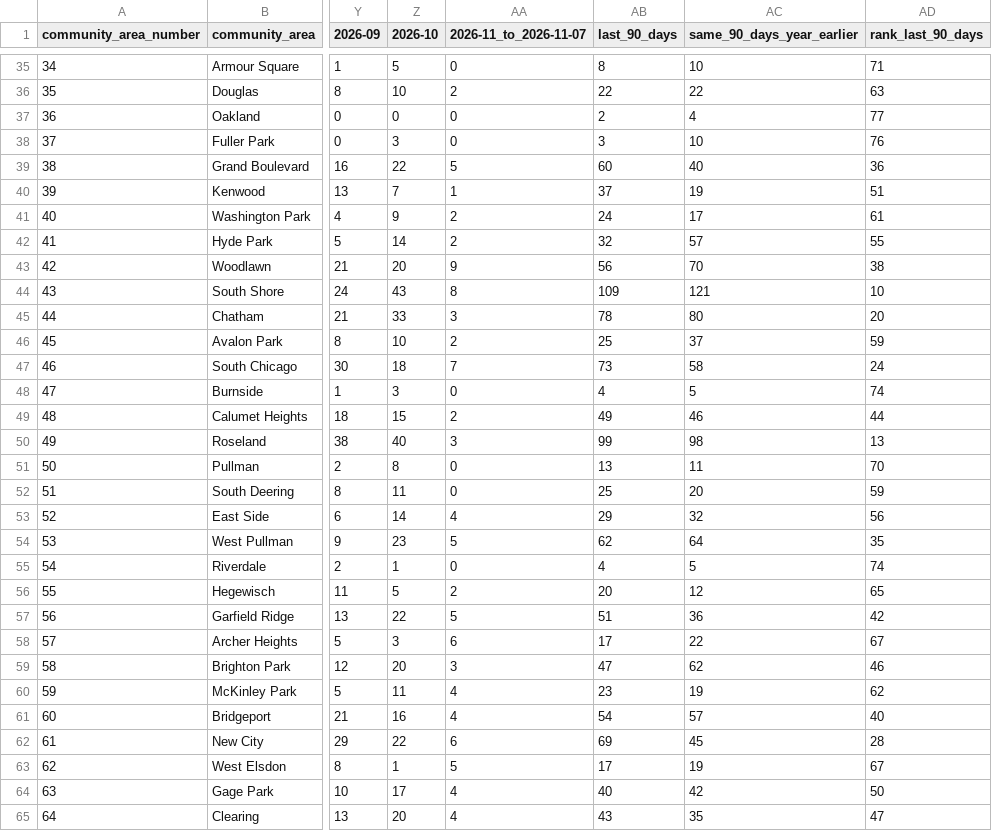
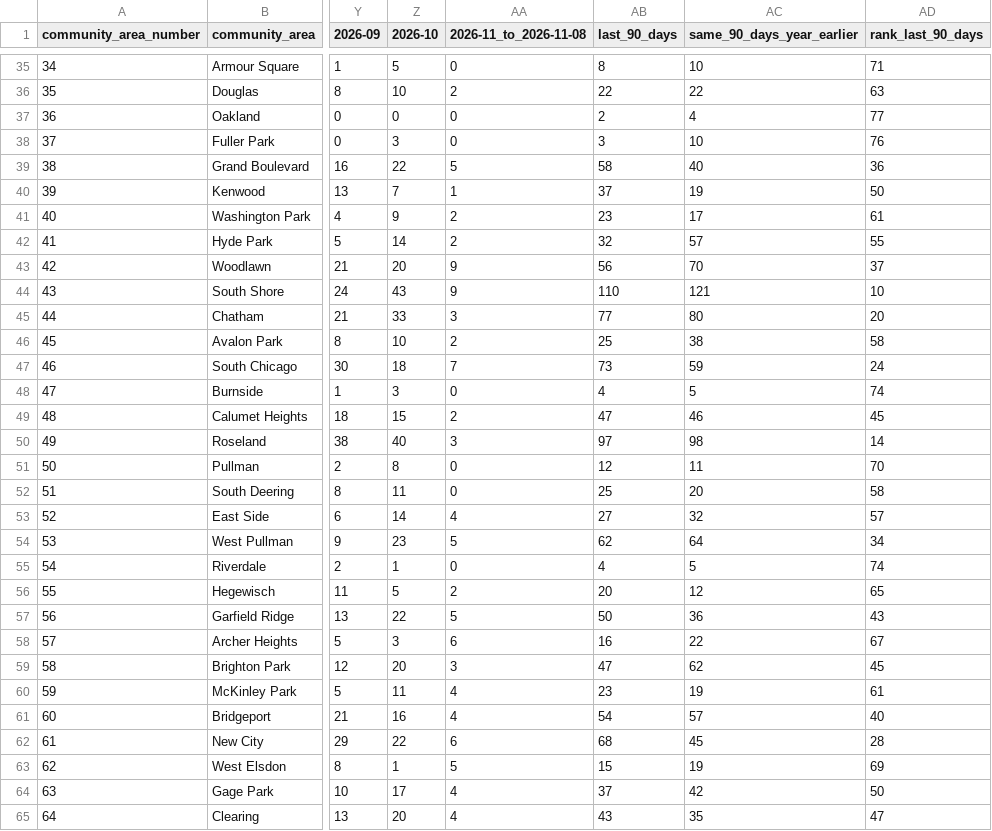
Before and after one commit to proofnotfluff-a11y/Proofnotfluff-pins, a CSV file: docs/chicago-dumpster-permits/chicago-dumpster-permits-by-community-area.csv, drawn as a sheet; only a part is shown, gaps mark what is left out; the diff covers the shown part only; the diff names each change by its address in the sheet, - before the commit and + after, or states it on an @@ line.

Commit message:
Chicago dumpster permit counts 2026-11-09

```diff
--- a/docs/chicago-dumpster-permits/chicago-dumpster-permits-by-community-area.csv
+++ b/docs/chicago-dumpster-permits/chicago-dumpster-permits-by-community-area.csv
-AA1: 2026-11_to_2026-11-07
+AA1: 2026-11_to_2026-11-08
-AB39 (last_90_days): 60
+AB39 (last_90_days): 58
-AD40 (rank_last_90_days): 51
+AD40 (rank_last_90_days): 50
-AB41 (last_90_days): 24
+AB41 (last_90_days): 23
-AD43 (rank_last_90_days): 38
+AD43 (rank_last_90_days): 37
-AA44 (2026-11_to_2026-11-08): 8
+AA44 (2026-11_to_2026-11-08): 9
-AB44 (last_90_days): 109
+AB44 (last_90_days): 110
-AB45 (last_90_days): 78
+AB45 (last_90_days): 77
-AC46 (same_90_days_year_earlier): 37
+AC46 (same_90_days_year_earlier): 38
-AD46 (rank_last_90_days): 59
+AD46 (rank_last_90_days): 58
-AC47 (same_90_days_year_earlier): 58
+AC47 (same_90_days_year_earlier): 59
-AB49 (last_90_days): 49
+AB49 (last_90_days): 47
-AD49 (rank_last_90_days): 44
+AD49 (rank_last_90_days): 45
-AB50 (last_90_days): 99
+AB50 (last_90_days): 97
-AD50 (rank_last_90_days): 13
+AD50 (rank_last_90_days): 14
-AB51 (last_90_days): 13
+AB51 (last_90_days): 12
-AD52 (rank_last_90_days): 59
+AD52 (rank_last_90_days): 58
-AB53 (last_90_days): 29
+AB53 (last_90_days): 27
-AD53 (rank_last_90_days): 56
+AD53 (rank_last_90_days): 57
-AD54 (rank_last_90_days): 35
+AD54 (rank_last_90_days): 34
-AB57 (last_90_days): 51
+AB57 (last_90_days): 50
-AD57 (rank_last_90_days): 42
+AD57 (rank_last_90_days): 43
-AB58 (last_90_days): 17
+AB58 (last_90_days): 16
-AD59 (rank_last_90_days): 46
+AD59 (rank_last_90_days): 45
-AD60 (rank_last_90_days): 62
+AD60 (rank_last_90_days): 61
-AB62 (last_90_days): 69
+AB62 (last_90_days): 68
-AB63 (last_90_days): 17
+AB63 (last_90_days): 15
-AD63 (rank_last_90_days): 67
+AD63 (rank_last_90_days): 69
-AB64 (last_90_days): 40
+AB64 (last_90_days): 37
```
Also changed, not shown: 45 edited cells elsewhere in this file, 5 other files.
